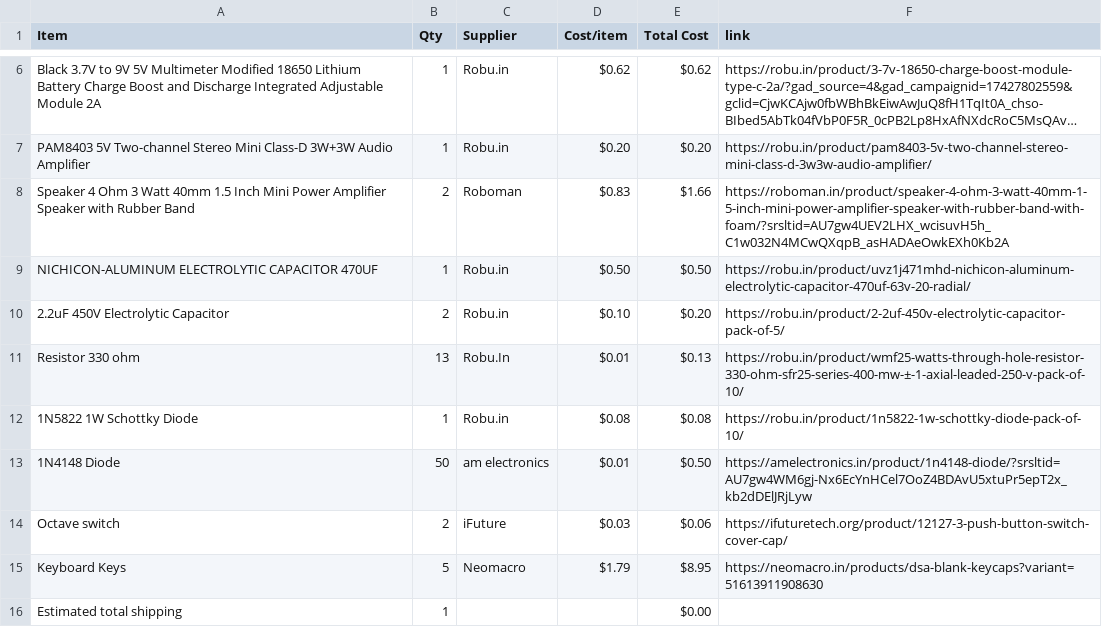
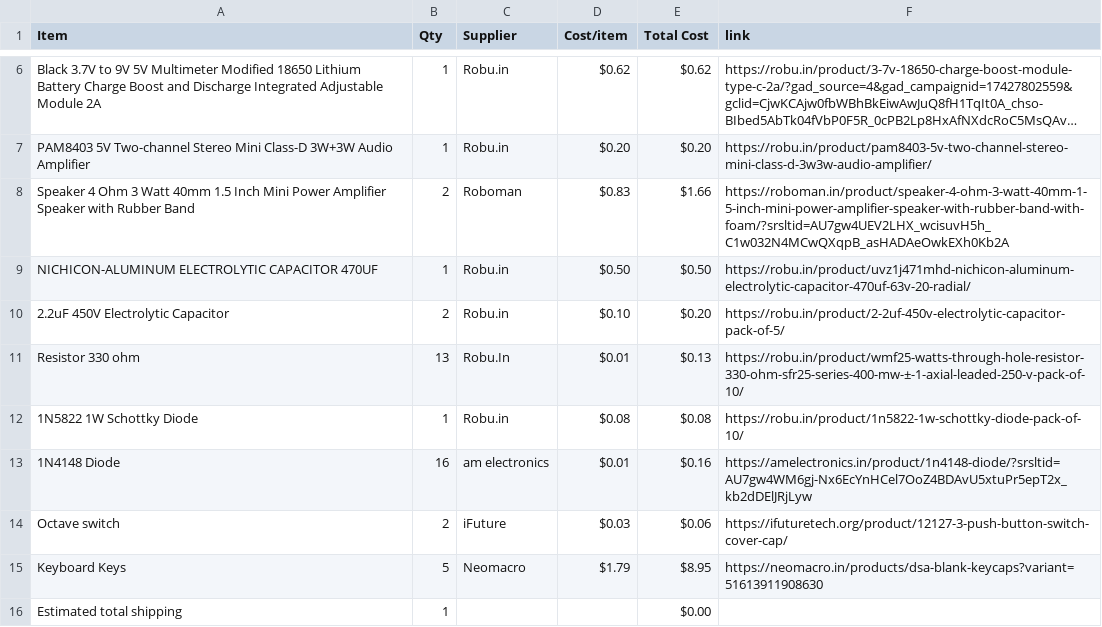
Before and after one commit to Devildoggy-debug/keyboard-2, a CSV file: BOM.csv, drawn as a sheet; only a part is shown, gaps mark what is left out; long unchanged cells end in ….

Commit message:
Sync (Keyboard)² from Half Life

```diff
--- a/BOM.csv
+++ b/BOM.csv
@@ -12,3 +12,3 @@ Resistor 330 ohm,13,Robu.In,$0.01,$0.13,https://robu.in/product/wmf25-watts-thro
 1N5822 1W Schottky Diode,1,Robu.in,$0.08,$0.08,https://robu.in/product/1n5822-1w-schottky-diode-pack-of-10/
-1N4148 Diode,50,am electronics,$0.01,$0.50,https://amelectronics.in/product/1n4148-diode/?srsltid=AU7gw4WM6gj-Nx6EcYnHCel7OoZ4BDAvU5xtuPr5epT2x_kb2dDElJRjLyw
+1N4148 Diode,16,am electronics,$0.01,$0.16,https://amelectronics.in/product/1n4148-diode/?srsltid=AU7gw4WM6gj-Nx6EcYnHCel7OoZ4BDAvU5xtuPr5epT2x_kb2dDElJRjLyw
 Octave switch,2,iFuture,$0.03,$0.06,https://ifuturetech.org/product/12127-3-push-button-switch-cover-cap/
```
